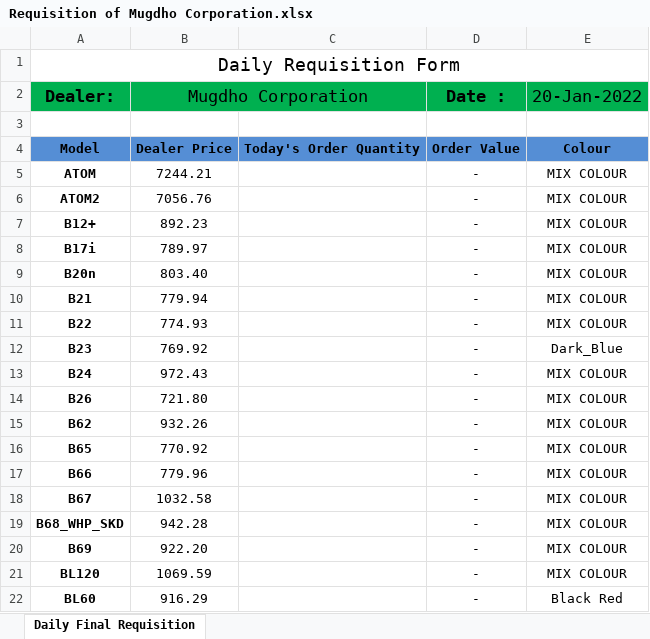
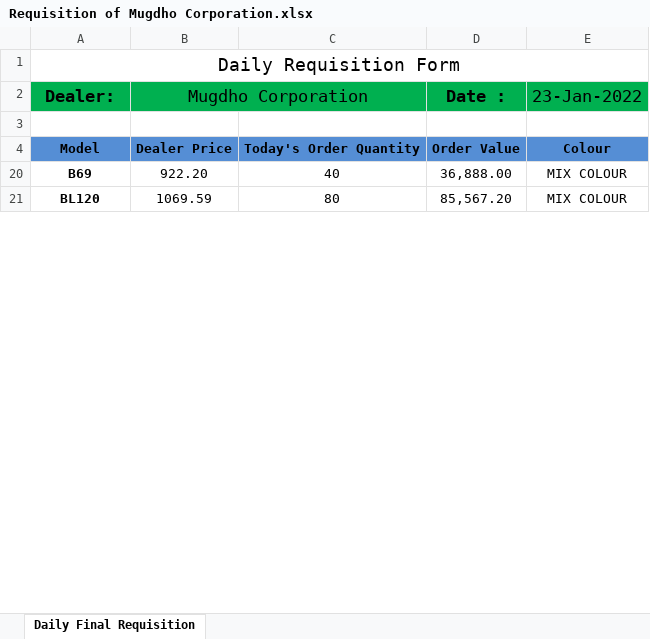
Before and after one commit to rahinul/MCU, an Excel workbook: 2022/Symphony/Others/Requisition of Mugdho Corporation/Requisition of Mugdho Corporation.xlsx, sheet Daily Final Requisition, drawn as a sheet; only a part is shown; values as stored, in another font and other column widths than the file's, no borders; conditional formats not drawn; the diff covers the shown part only; the diff names each change by its address in the sheet, - before the commit and + after, or states it on an @@ line.

```diff
--- a/2022/Symphony/Others/Requisition of Mugdho Corporation/Requisition of Mugdho Corporation.xlsx (sheet Daily Final Requisition)
+++ b/2022/Symphony/Others/Requisition of Mugdho Corporation/Requisition of Mugdho Corporation.xlsx (sheet Daily Final Requisition)
-E2: 20-Jan-2022
+E2: 23-Jan-2022
@@ row 5 hidden: ATOM | 7244.21 |  | - | MIX COLOUR @@
@@ row 6 hidden: ATOM2 | 7056.76 |  | - | MIX COLOUR @@
@@ row 7 hidden: B12+ | 892.23 |  | - | MIX COLOUR @@
@@ row 8 hidden: B17i | 789.97 |  | - | MIX COLOUR @@
@@ row 9 hidden: B20n | 803.40 |  | - | MIX COLOUR @@
@@ row 10 hidden: B21 | 779.94 |  | - | MIX COLOUR @@
@@ row 11 hidden: B22 | 774.93 |  | - | MIX COLOUR @@
@@ row 12 hidden: B23 | 769.92 |  | - | Dark_Blue @@
@@ row 13 hidden: B24 | 972.43 |  | - | MIX COLOUR @@
@@ row 14 hidden: B26 | 721.80 |  | - | MIX COLOUR @@
@@ row 15 hidden: B62 | 932.26 |  | - | MIX COLOUR @@
@@ row 16 hidden: B65 | 770.92 |  | - | MIX COLOUR @@
@@ row 17 hidden: B66 | 779.96 |  | - | MIX COLOUR @@
@@ row 18 hidden: B67 | 1032.58 |  | - | MIX COLOUR @@
@@ row 19 hidden: B68_WHP_SKD | 942.28 |  | - | MIX COLOUR @@
-C20: (empty)
+C20: 40
-D20 (Date :): -
+D20 (Date :): 36,888.00
-C21: (empty)
+C21: 80
-D21 (Date :): -
+D21 (Date :): 85,567.20
@@ row 22 hidden: BL60 | 916.29 |  | - | Black Red @@
```
Also changed, not shown: 141 hidden or unhidden rows and 25 edited cells elsewhere in this sheet, 2022/Realme/January/22.01.2022/realme Bank Statement January-2022.xlsx, 2022/Realme/Others/Price List/realme price list.xlsx, 45 other files.
